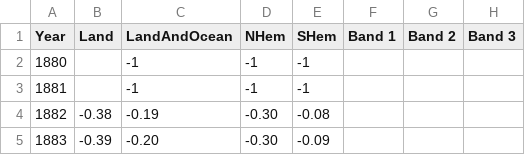
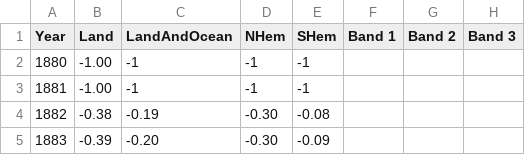
Before and after one commit to geonwoo3/geonwoo3.github.io, a CSV file: global-temp-5yr_csv.csv, drawn as a sheet; only a part is shown.

Commit message:
Update global-temp-5yr_csv.csv

```diff
--- a/global-temp-5yr_csv.csv
+++ b/global-temp-5yr_csv.csv
@@ -1,4 +1,4 @@
 Year,Land,LandAndOcean,NHem,SHem,Band 1,Band 2,Band 3
-1880,,-1,-1,-1,,,
-1881,,-1,-1,-1,,,
+1880,-1.00,-1,-1,-1,,,
+1881,-1.00,-1,-1,-1,,,
 1882,-0.38,-0.19,-0.30,-0.08,,,
```
